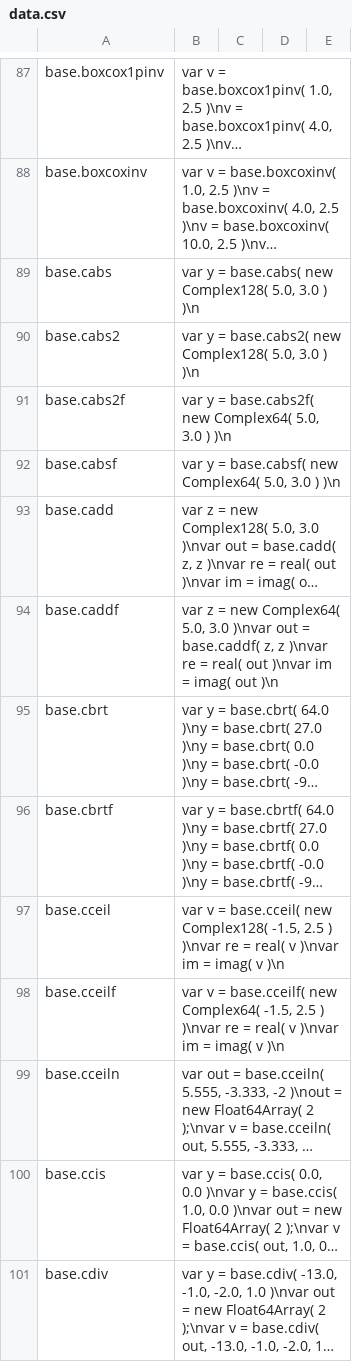
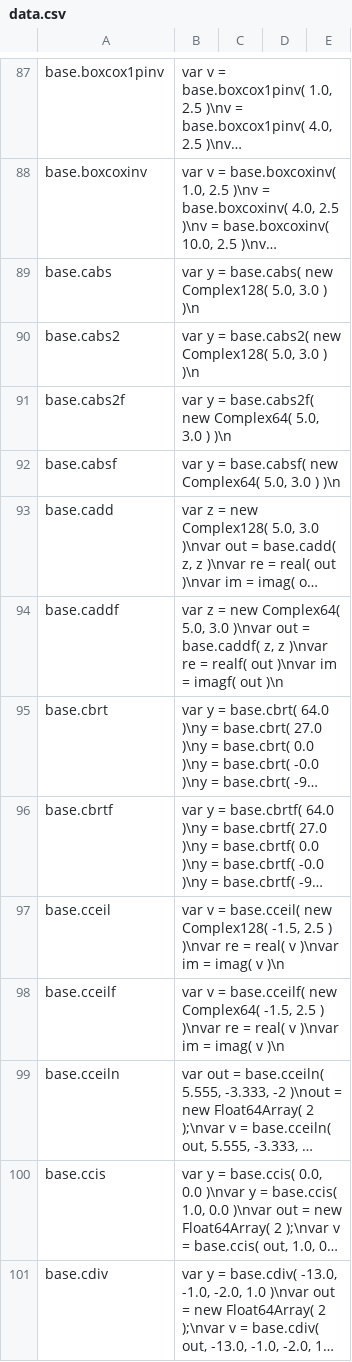
Before and after one commit to stdlib-js/repl-code-blocks, a CSV file: data/data.csv, drawn as a sheet; only a part is shown, gaps mark what is left out; long unchanged cells end in …; the diff covers the shown part only; the diff names each change by its address in the sheet, - before the commit and + after, or states it on an @@ line.

```diff
--- a/data/data.csv
+++ b/data/data.csv
-B94: …re = real( out )\nvar im = imag( out )\n
+B94: …re = realf( out )\nvar im = imagf( out )\n
```
Also changed, not shown: 5 added rows and 4 edited cells elsewhere in this file, 1 other file.
